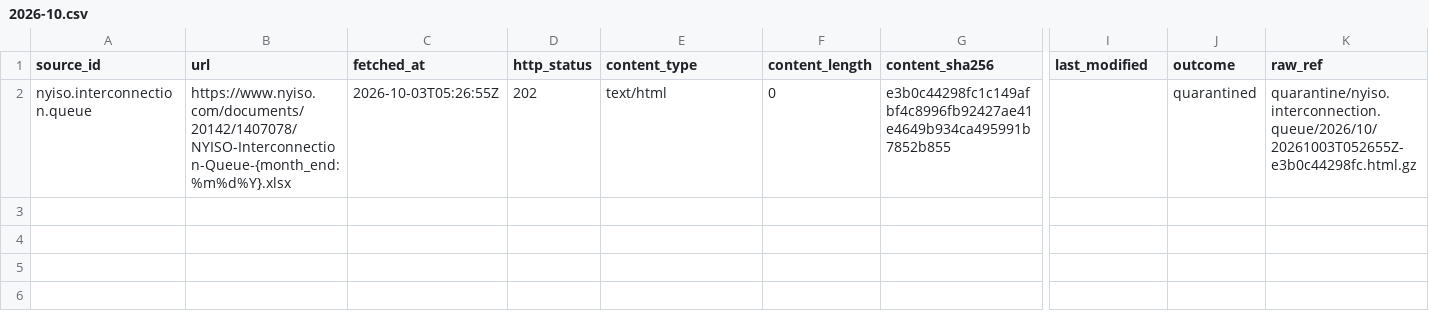
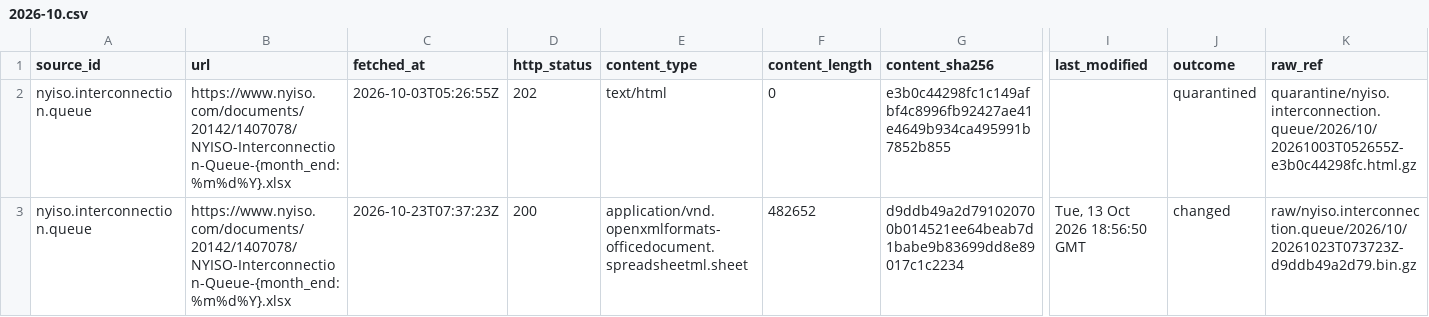
Before and after one commit to q3dresearch/wss-grid-queue, a CSV file: manifest/nyiso.interconnection.queue/2026-10.csv, drawn as a sheet; only a part is shown, gaps mark what is left out; rows hold the shown columns only; the diff names each change by its address in the sheet, - before the commit and + after, or states it on an @@ line.

```diff
--- a/manifest/nyiso.interconnection.queue/2026-10.csv
+++ b/manifest/nyiso.interconnection.queue/2026-10.csv
+row 3: nyiso.interconnection.queue | https://www.nyiso.com/documents/20142/1407078/NYISO-Interconnection-Queue-{month_end:%m%d%Y}.xlsx | 2026-10-23T07:37:23Z | 200 | application/vnd.openxmlformats-officedocument.spreadsheetml.sheet | 482652 | d9ddb49a2d791020700b014521ee64beab7d1babe9b83699dd8e89017c1c2234 | Tue, 13 Oct 2026 18:56:50 GMT | changed | raw/nyiso.interconnection.queue/2026/10/20261023T073723Z-d9ddb49a2d79.bin.gz
```
Also changed, not shown: manifest/miso.mtep.approved/2026-10.csv, manifest/miso.mtep.in-service/2026-10.csv, 6 other files.
